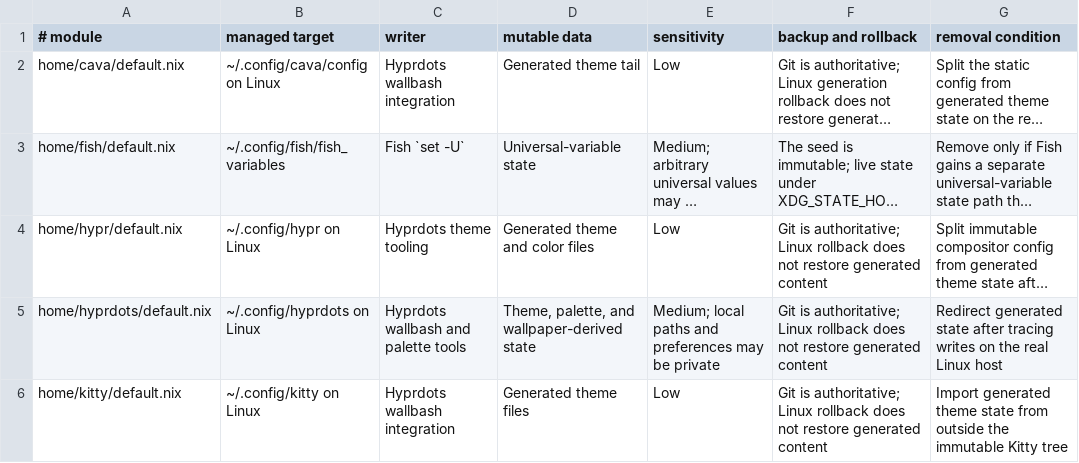
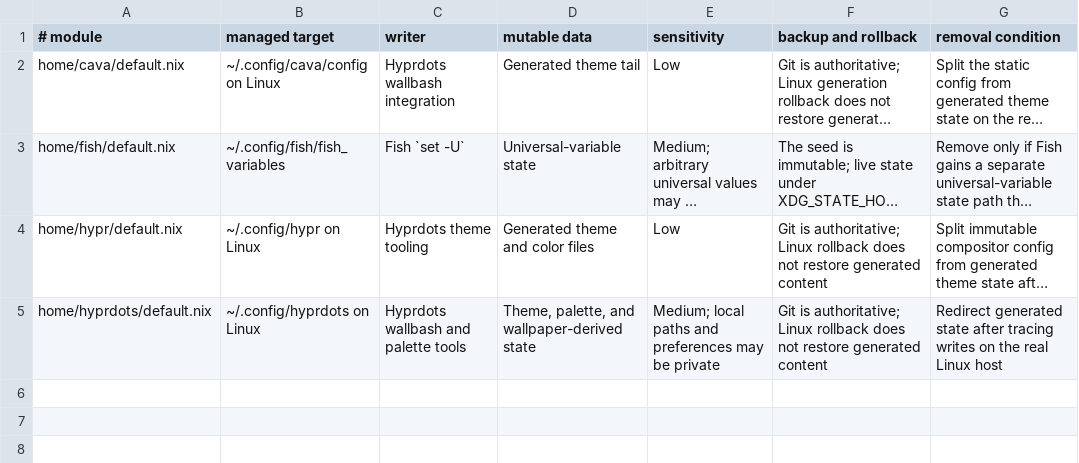
Before and after one commit to LCS-Dev-Ergos/Dotfiles, a TSV file: home/out-of-store-allowlist.tsv, drawn as a sheet; long unchanged cells end in …; the diff names each change by its address in the sheet, - before the commit and + after, or states it on an @@ line.

Commit message:
chore(kitty): Remove the HyDE integration.
- Drop hyde.conf and its include, which overrode nothing on macOS and let Tokyo Night mask the wallbash theme on Linux.
- Deploy the Linux config through the same immutable recursive tree as Darwin and retire its out-of-store allowlist entry.

```diff
--- a/home/out-of-store-allowlist.tsv
+++ b/home/out-of-store-allowlist.tsv
-row 6: home/kitty/default.nix | ~/.config/kitty on Linux | Hyprdots wallbash integration | Generated theme files | Low | Git is authoritative; Linux rollback does not restore generated content | Import generated theme state from outside the immutable Kitty tree
```
Also changed, not shown: 3 other files.
